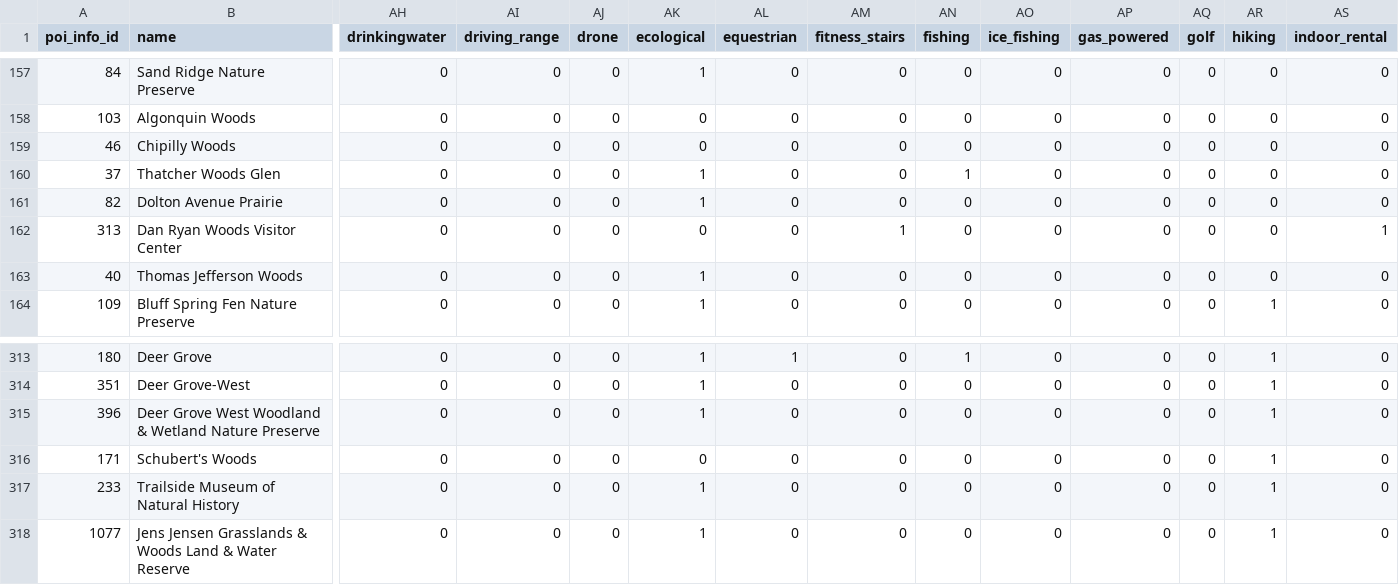
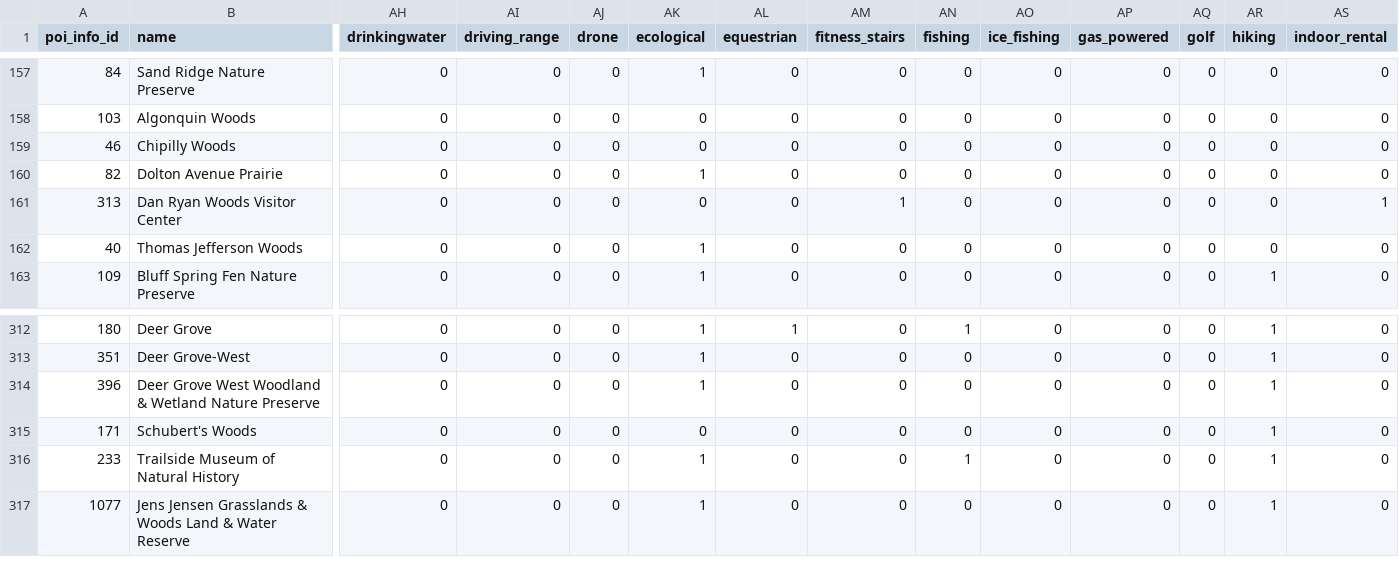
Before and after one commit to fpdcc/webmap_data_updates, a CSV file: map data/points_of_interest.csv, drawn as a sheet; only a part is shown, gaps mark what is left out; removed rows and columns are numbered as before the commit, all else as after; rows hold the shown columns only; the diff names each change by its address in the sheet, - before the commit and + after, or states it on an @@ line.

```diff
--- a/map data/points_of_interest.csv
+++ b/map data/points_of_interest.csv
-row 160: 37 | Thatcher Woods Glen | 0 | 0 | 0 | 1 | 0 | 0 | 1 | 0 | 0 | 0 | 0 | 0
-AN316 (fishing): 0
+AN316 (fishing): 1
```
Also changed, not shown: map data/activities.csv, map data/parking_entrance.csv, 4 other files.
